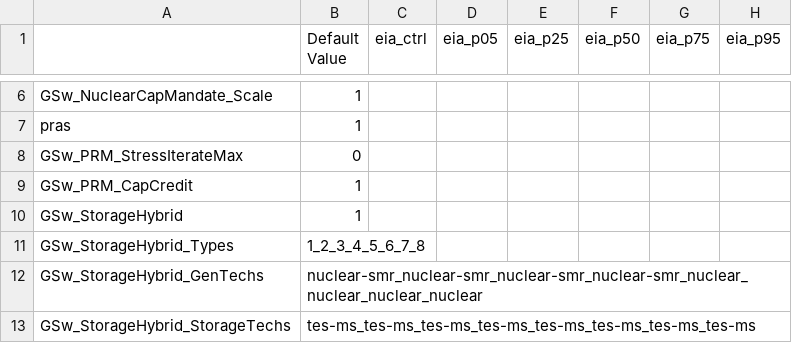
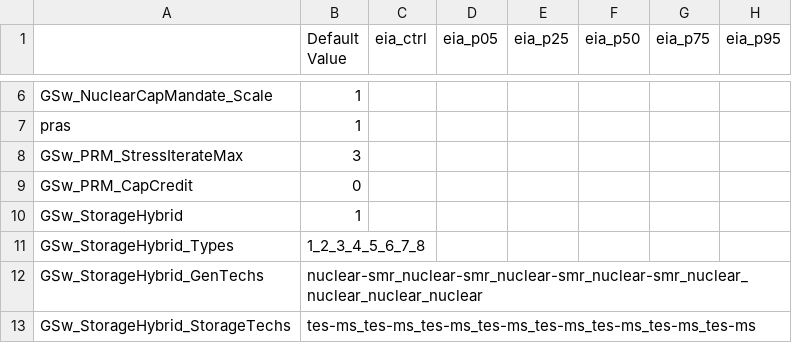
Before and after one commit to ethan-r-gallup/ReEDS-hybrid-plant, a CSV file: cases_nuclearlearning_nrel.csv, drawn as a sheet; only a part is shown, gaps mark what is left out; the diff names each change by its address in the sheet, - before the commit and + after, or states it on an @@ line.

```diff
--- a/cases_nuclearlearning_nrel.csv
+++ b/cases_nuclearlearning_nrel.csv
-B8 (Default Value): 0
+B8 (Default Value): 3
-B9 (Default Value): 1
+B9 (Default Value): 0
```
Also changed, not shown: cases.csv, inputs/plant_characteristics/dollaryear.csv, 21 other files.
